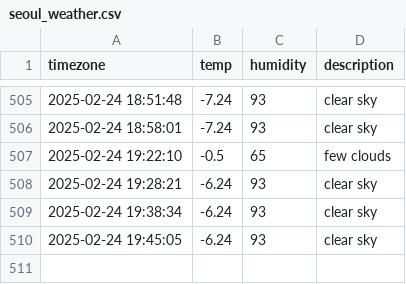
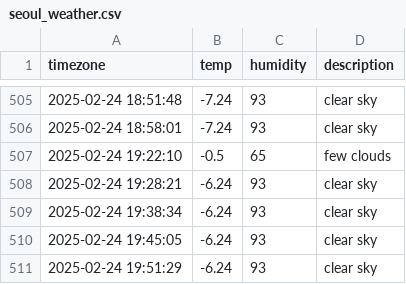
Before and after one commit to kyumanseo/seoul_weather, a CSV file: seoul_weather.csv, drawn as a sheet; only a part is shown, gaps mark what is left out.

```diff
--- a/seoul_weather.csv
+++ b/seoul_weather.csv
@@ -510 +510,2 @@ timezone,temp,humidity,description
 2025-02-24 19:45:05,-6.24,93,clear sky
+2025-02-24 19:51:29,-6.24,93,clear sky
```
